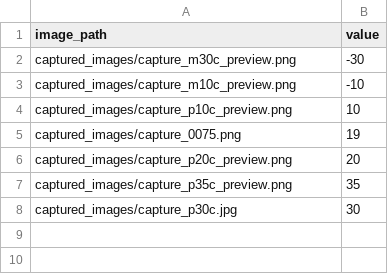
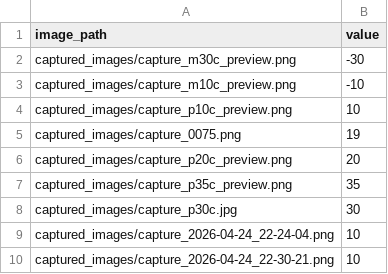
Before and after one commit to rishi-latchmepersad/embedded-gauge-reading-tinyml, a CSV file: ml/data/hard_cases_remaining_focus.csv, drawn as a sheet; the diff names each change by its address in the sheet, - before the commit and + after, or states it on an @@ line.

```diff
--- a/ml/data/hard_cases_remaining_focus.csv
+++ b/ml/data/hard_cases_remaining_focus.csv
+row 9: captured_images/capture_2026-04-24_22-24-04.png | 10
+row 10: captured_images/capture_2026-04-24_22-30-21.png | 10
```
Also changed, not shown: 49 other files.
